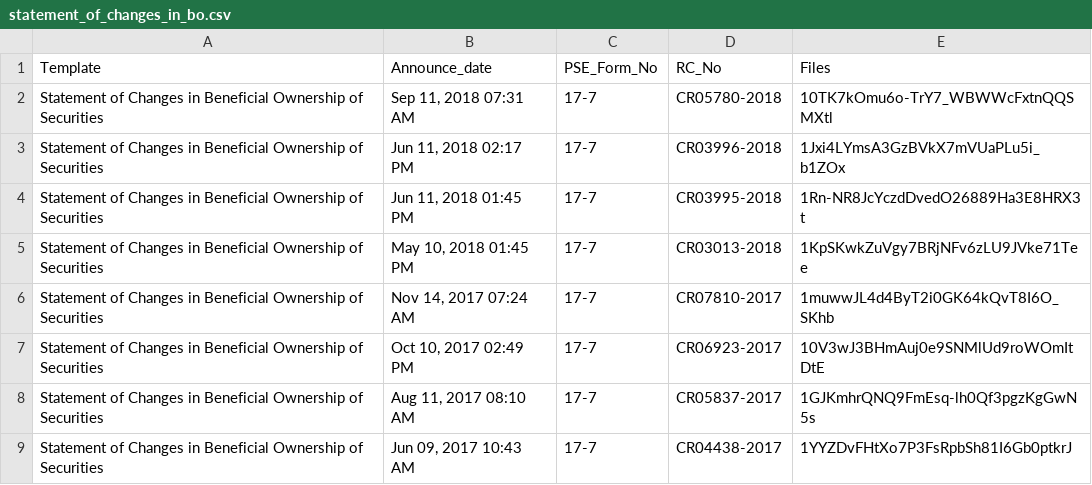
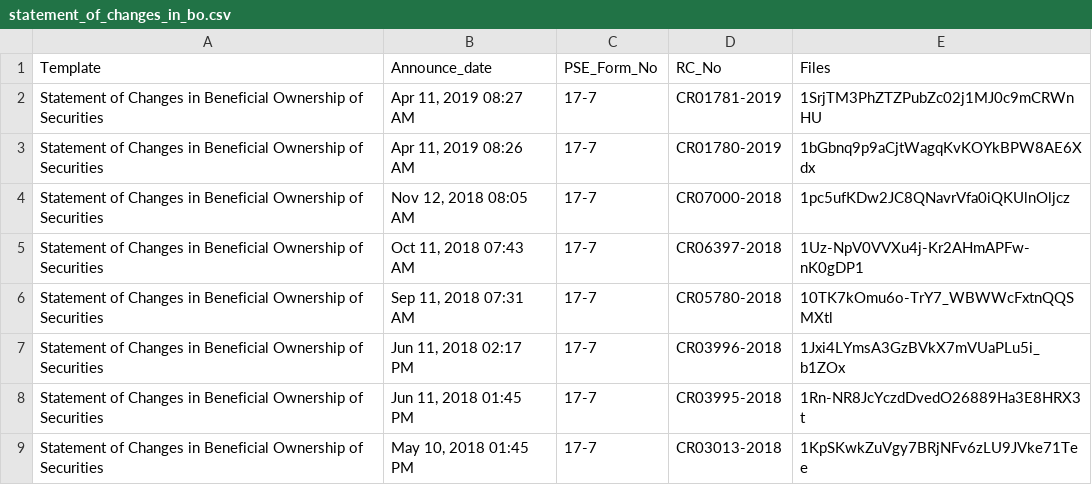
Before and after one commit to abacorecapital/abacorecapital.github.io, a CSV file: _data/statement_of_changes_in_bo.csv, drawn as a sheet; only a part is shown; the shorter side is filled out with more unchanged rows.

Commit message:
Update statement_of_changes_in_bo.csv

```diff
--- a/_data/statement_of_changes_in_bo.csv
+++ b/_data/statement_of_changes_in_bo.csv
@@ -1,2 +1,6 @@
 Template,Announce_date,PSE_Form_No,RC_No,Files
+Statement of Changes in Beneficial Ownership of Securities,"Apr 11, 2019 08:27 AM",17-7,CR01781-2019,"1SrjTM3PhZTZPubZc02j1MJ0c9mCRWnHU"
+Statement of Changes in Beneficial Ownership of Securities,"Apr 11, 2019 08:26 AM",17-7,CR01780-2019,"1bGbnq9p9aCjtWagqKvKOYkBPW8AE6Xdx"
+Statement of Changes in Beneficial Ownership of Securities,"Nov 12, 2018 08:05 AM",17-7,CR07000-2018,"1pc5ufKDw2JC8QNavrVfa0iQKUlnOljcz"
+Statement of Changes in Beneficial Ownership of Securities,"Oct 11, 2018 07:43 AM",17-7,CR06397-2018,"1Uz-NpV0VVXu4j-Kr2AHmAPFw-nK0gDP1"	
 Statement of Changes in Beneficial Ownership of Securities,"Sep 11, 2018 07:31 AM",17-7,CR05780-2018,"10TK7kOmu6o-TrY7_WBWWcFxtnQQSMXtl"
```
